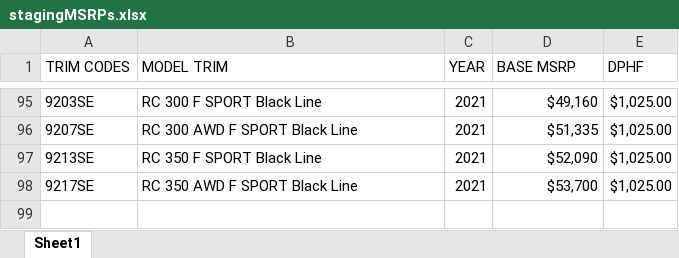
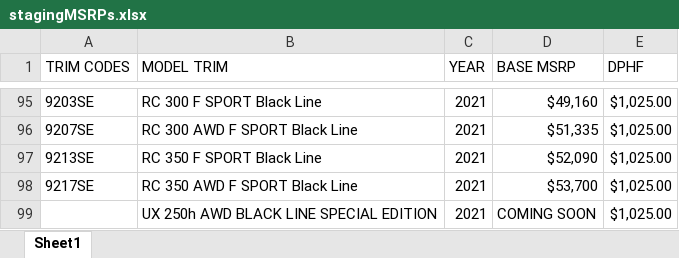
Before and after one commit to will-fregia-tm/katalon_lexc, an Excel workbook: Data Files/stagingMSRPs.xlsx, sheet Sheet1, drawn as a sheet; only a part is shown, gaps mark what is left out; values as stored, in another font and other column widths than the file's, no borders; the diff names each change by its address in the sheet, - before the commit and + after, or states it on an @@ line.

Commit message:
msrp tests added

```diff
--- a/Data Files/stagingMSRPs.xlsx (sheet Sheet1)
+++ b/Data Files/stagingMSRPs.xlsx (sheet Sheet1)
+row 99:  | UX 250h AWD BLACK LINE SPECIAL EDITION | 2021 | COMING SOON | $1,025.00
```
Also changed, not shown: 10 other files.
